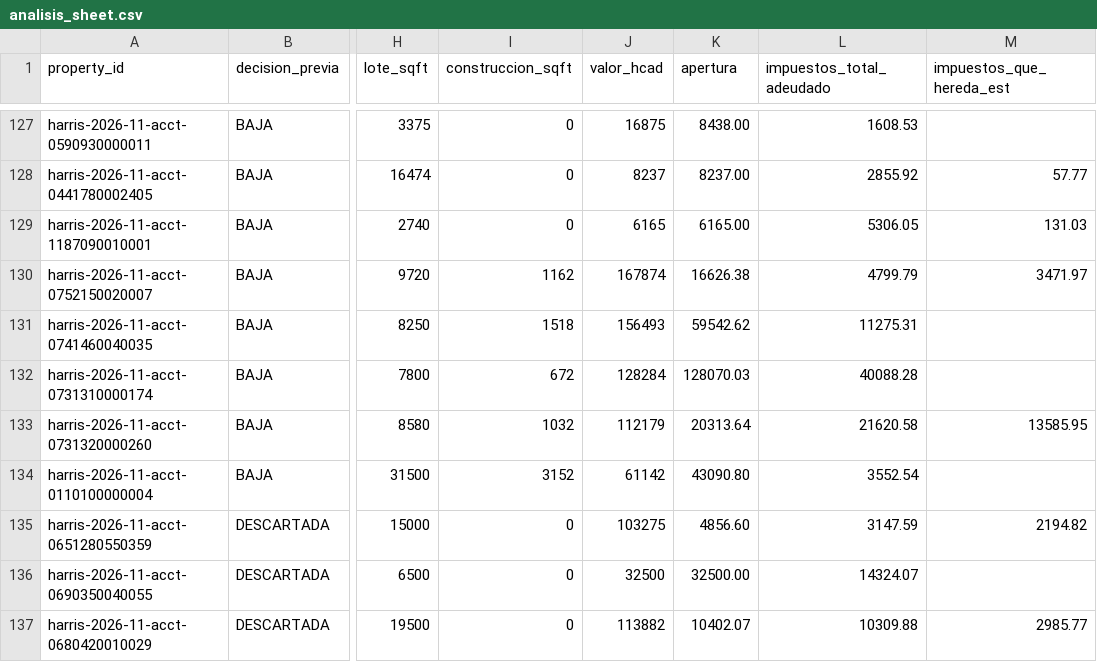
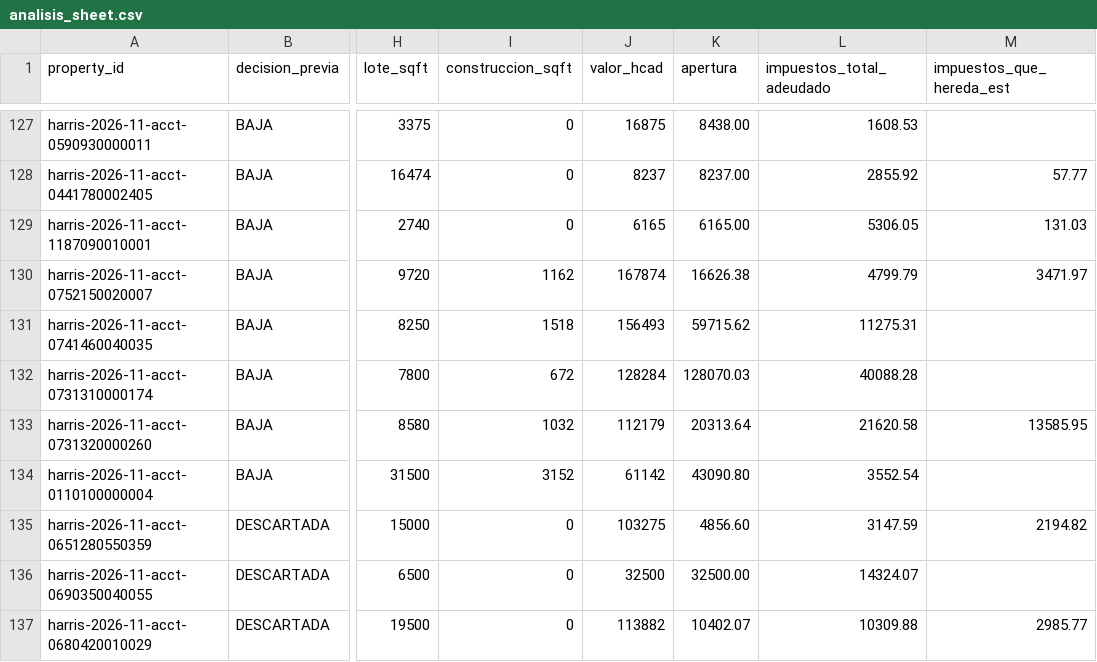
Before and after one commit to mag442-dot/Claude---Harris-tax-deed, a CSV file: runs/harris-2026-11-03/analisis_sheet.csv, drawn as a sheet; only a part is shown, gaps mark what is left out; the diff names each change by its address in the sheet, - before the commit and + after, or states it on an @@ line.

```diff
--- a/runs/harris-2026-11-03/analisis_sheet.csv
+++ b/runs/harris-2026-11-03/analisis_sheet.csv
-K131 (apertura): 59542.62
+K131 (apertura): 59715.62
```
Also changed, not shown: runs/harris-2026-11-03/analisis.csv, runs/harris-2026-11-03/candidatos.csv, 44 other files.
